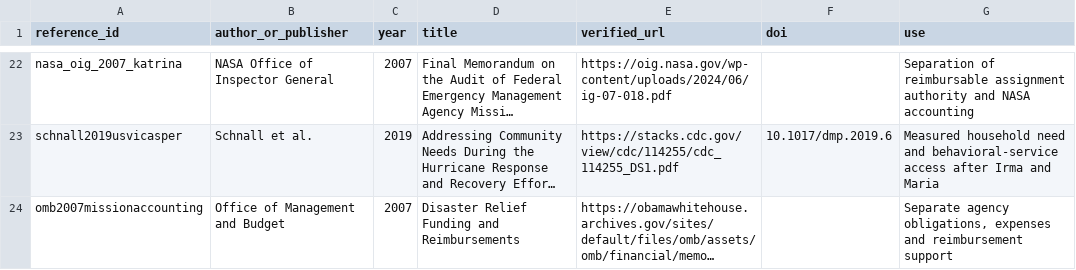
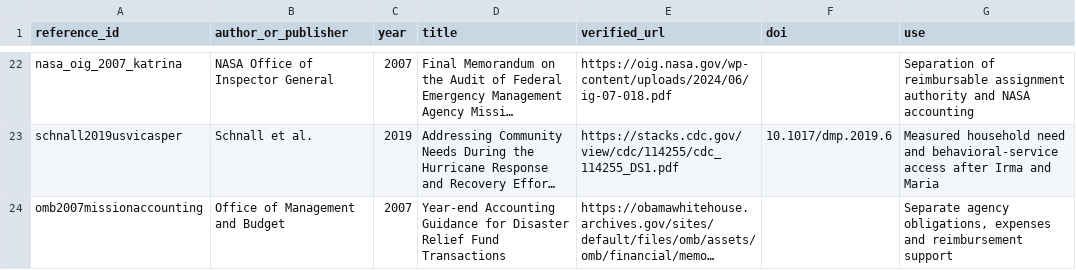
Before and after one commit to leonmarienga/ML-thesis, a CSV file: research/REFERENCE_REGISTRY.csv, drawn as a sheet; only a part is shown, gaps mark what is left out; long unchanged cells end in …; the diff names each change by its address in the sheet, - before the commit and + after, or states it on an @@ line.

Commit message:
Use the verified title of the OMB accounting guidance

```diff
--- a/research/REFERENCE_REGISTRY.csv
+++ b/research/REFERENCE_REGISTRY.csv
-D24 (title): Disaster Relief Funding and Reimbursements
+D24 (title): Year-end Accounting Guidance for Disaster Relief Fund Transactions
```
Also changed, not shown: 1 other file.
